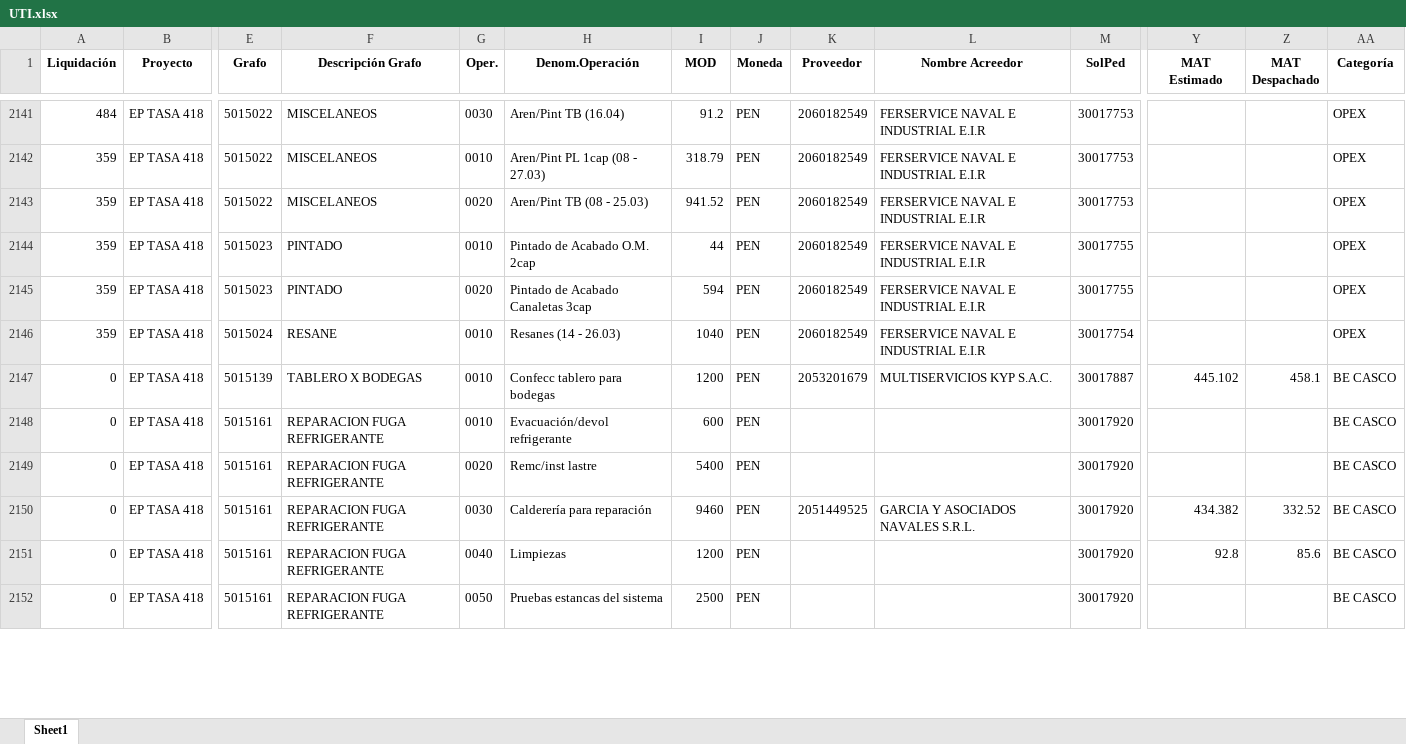
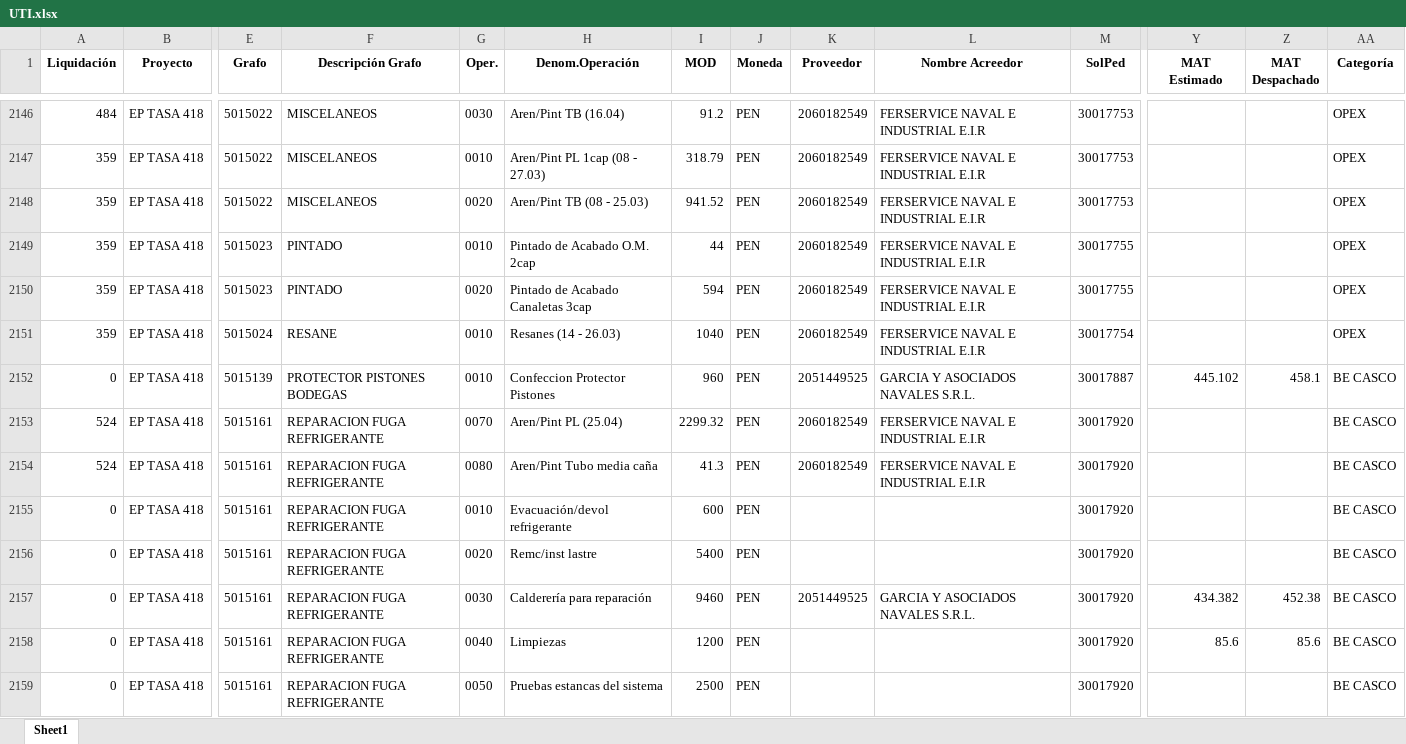
Before and after one commit to ProyectosAstillero/Astillero, an Excel workbook: 2025-1/UTI.xlsx, sheet Sheet1, drawn as a sheet; only a part is shown, gaps mark what is left out; values as stored, in another font and other column widths than the file's, no borders; addresses are those after the commit; rows hold the shown columns only; the diff covers the shown part only; the diff names each change by its address in the sheet, - before the commit and + after, or states it on an @@ line.

```diff
--- a/2025-1/UTI.xlsx (sheet Sheet1)
+++ b/2025-1/UTI.xlsx (sheet Sheet1)
-F2152 (Descripción Grafo): TABLERO X BODEGAS
+F2152 (Descripción Grafo): PROTECTOR PISTONES BODEGAS
-H2152 (Denom.Operación): Confecc tablero para bodegas
+H2152 (Denom.Operación): Confeccion Protector Pistones
-I2152 (MOD): 1200
+I2152 (MOD): 960
-K2152 (Proveedor): 2053201679
+K2152 (Proveedor): 2051449525
-L2152 (Nombre Acreedor): MULTISERVICIOS KYP S.A.C.
+L2152 (Nombre Acreedor): GARCIA Y ASOCIADOS NAVALES S.R.L.
+row 2153: 524 | EP TASA 418 | 5015161 | REPARACION FUGA REFRIGERANTE | 0070 | Aren/Pint PL (25.04) | 2299.32 | PEN | 2060182549 | FERSERVICE NAVAL E INDUSTRIAL E.I.R | 30017920 |  |  | BE CASCO
+row 2154: 524 | EP TASA 418 | 5015161 | REPARACION FUGA REFRIGERANTE | 0080 | Aren/Pint Tubo media caña | 41.3 | PEN | 2060182549 | FERSERVICE NAVAL E INDUSTRIAL E.I.R | 30017920 |  |  | BE CASCO
-Z2157 (MAT Despachado): 332.52
+Z2157 (MAT Despachado): 452.38
-Y2158 (MAT Estimado): 92.8
+Y2158 (MAT Estimado): 85.6
```
Also changed, not shown: 34 added rows, 11 removed rows and 132 edited cells elsewhere in this sheet, 2025-1/REDI.xlsx, BD.xlsx.
